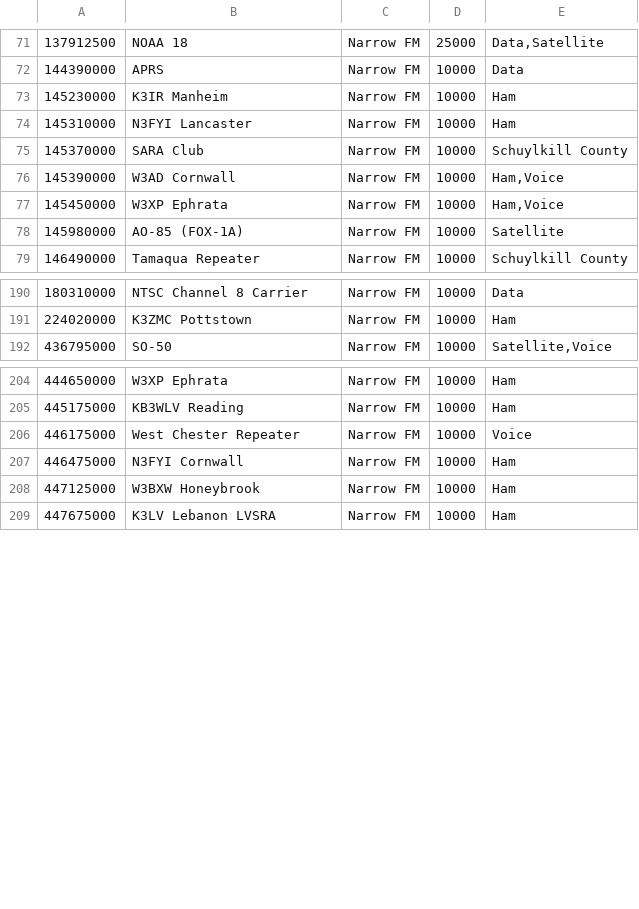
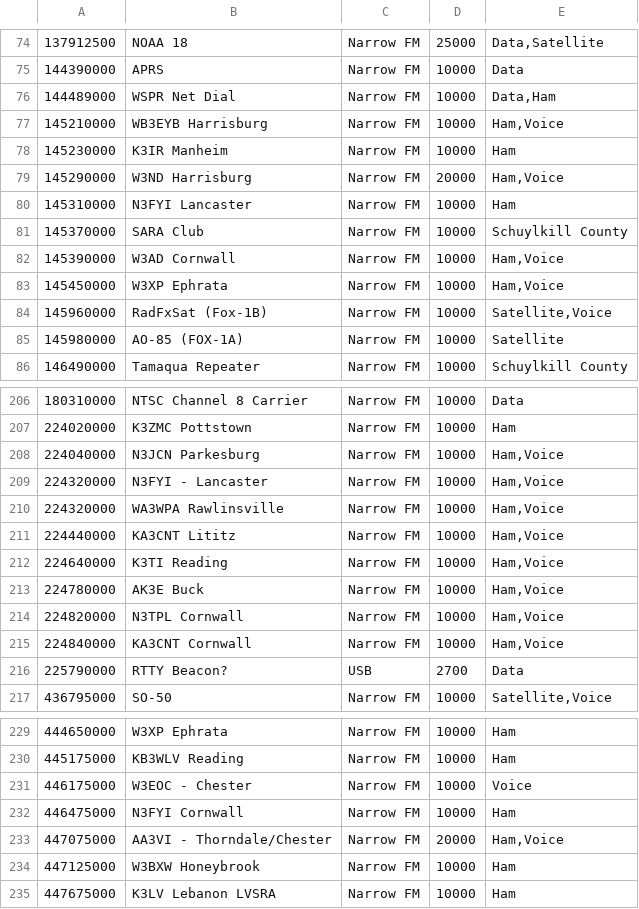
Before and after one commit to tomswartz07/CPOSC2017, a CSV file: bookmarks.csv, drawn as a sheet; only a part is shown, gaps mark what is left out; addresses are those after the commit; the diff covers the shown part only; the diff names each change by its address in the sheet, - before the commit and + after, or states it on an @@ line.

```diff
--- a/bookmarks.csv
+++ b/bookmarks.csv
+row 76: 144489000 | WSPR Net Dial | Narrow FM | 10000 | Data,Ham
+row 77: 145210000 | WB3EYB Harrisburg | Narrow FM | 10000 | Ham,Voice
+row 79: 145290000 | W3ND Harrisburg | Narrow FM | 20000 | Ham,Voice
+row 84: 145960000 | RadFxSat (Fox-1B) | Narrow FM | 10000 | Satellite,Voice
+row 208: 224040000 | N3JCN Parkesburg | Narrow FM | 10000 | Ham,Voice
+row 209: 224320000 | N3FYI - Lancaster | Narrow FM | 10000 | Ham,Voice
+row 210: 224320000 | WA3WPA Rawlinsville | Narrow FM | 10000 | Ham,Voice
+row 211: 224440000 | KA3CNT Lititz | Narrow FM | 10000 | Ham,Voice
+row 212: 224640000 | K3TI Reading | Narrow FM | 10000 | Ham,Voice
+row 213: 224780000 | AK3E Buck | Narrow FM | 10000 | Ham,Voice
+row 214: 224820000 | N3TPL Cornwall | Narrow FM | 10000 | Ham,Voice
+row 215: 224840000 | KA3CNT Cornwall | Narrow FM | 10000 | Ham,Voice
+row 216: 225790000 | RTTY Beacon? | USB | 2700 | Data
-B231: West Chester Repeater
+B231: W3EOC - Chester
+row 233: 447075000 | AA3VI - Thorndale/Chester | Narrow FM | 20000 | Ham,Voice
```
Also changed, not shown: 14 added rows, 1 removed row, 8 moved rows and 7 edited cells elsewhere in this file.
